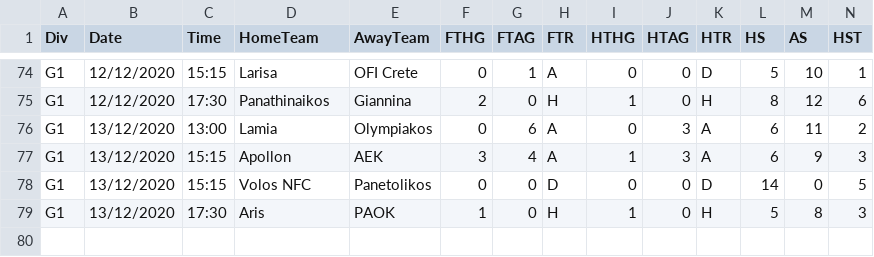
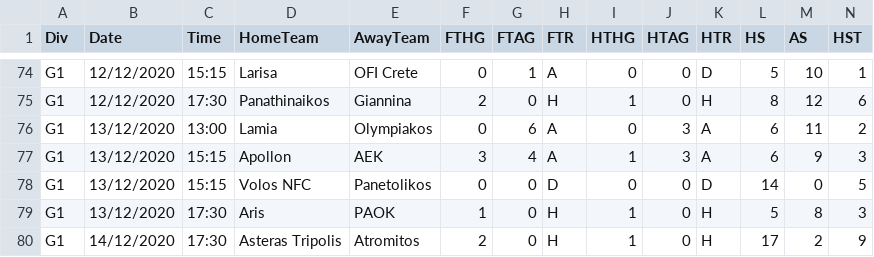
Before and after one commit to gitboyzorro5/FDAS, a CSV file: G1.csv, drawn as a sheet; only a part is shown, gaps mark what is left out; rows hold the shown columns only; the diff names each change by its address in the sheet, - before the commit and + after, or states it on an @@ line.

```diff
--- a/G1.csv
+++ b/G1.csv
+row 80: G1 | 14/12/2020 | 17:30 | Asteras Tripolis | Atromitos | 2 | 0 | H | 1 | 0 | H | 17 | 2 | 9
```
Also changed, not shown: F2.csv, I2.csv, 18 other files.
